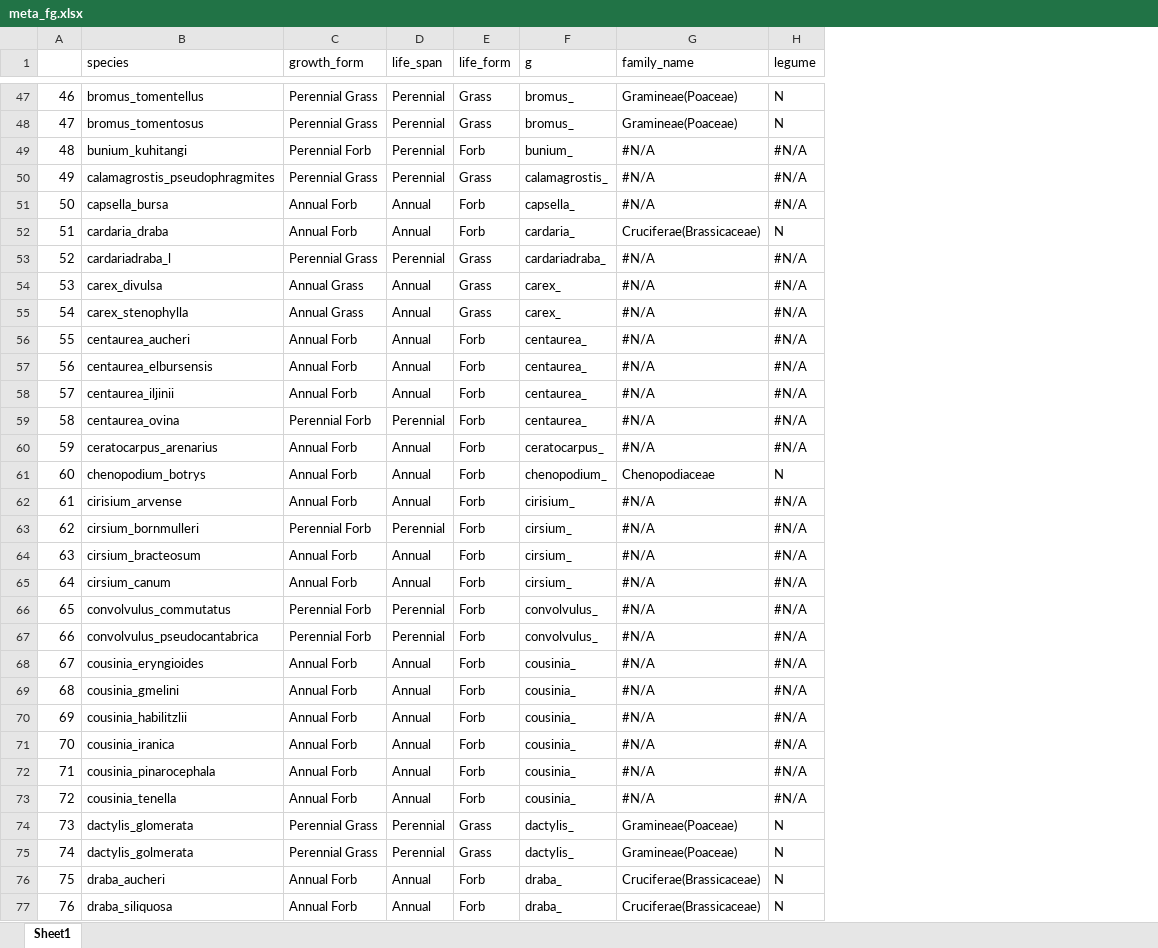
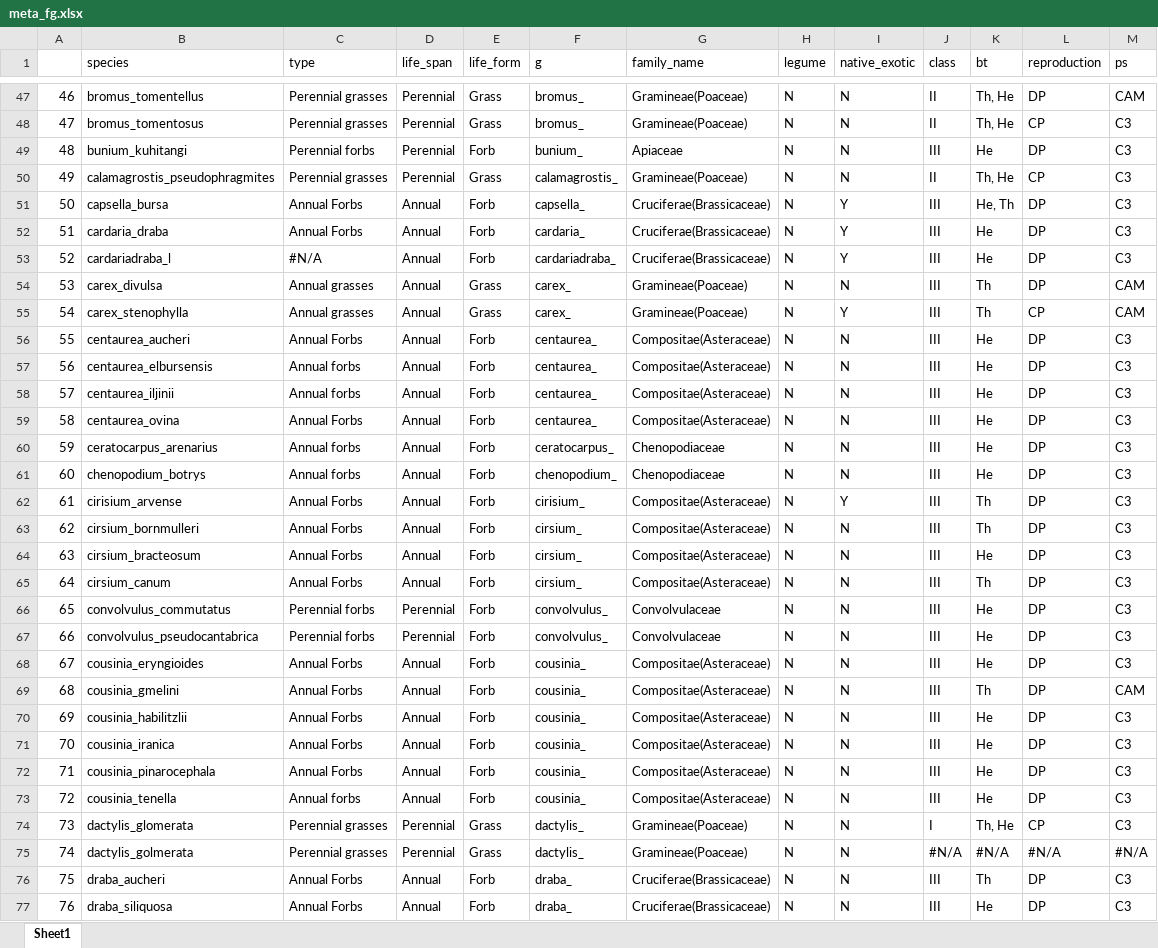
Before and after one commit to jaymicro/iran_data, an Excel workbook: meta_fg.xlsx, sheet Sheet1, drawn as a sheet; only a part is shown, gaps mark what is left out; values as stored, in another font and other column widths than the file's, no cell formats; removed rows and columns are numbered as before the commit, all else as after; the diff covers the shown part only; the diff names each change by its address in the sheet, - before the commit and + after, or states it on an @@ line.

Commit message:
finished data_wrangle before final touches

```diff
--- a/meta_fg.xlsx (sheet Sheet1)
+++ b/meta_fg.xlsx (sheet Sheet1)
-column C (growth_form), rows 47-77: Perennial Grass | Perennial Grass | Perennial Forb | Perennial Grass | Annual Forb | Annual Forb | Perennial Grass | Annual Grass | Annual Grass | Annual Forb | Annual Forb | Annual Forb | Perennial Forb | Annual Forb | Annual Forb | Annual Forb | Perennial Forb | Annual Forb | Annual Forb | Perennial Forb | Perennial Forb | Annual Forb | Annual Forb | Annual Forb | Annual Forb | Annual Forb | Annual Forb | Perennial Grass | Perennial Grass | Annual Forb | Annual Forb
+column C (type), rows 47-77: Perennial grasses | Perennial grasses | Perennial forbs | Perennial grasses | Annual Forbs | Annual Forbs | #N/A | Annual grasses | Annual grasses | Annual Forbs | Annual forbs | Annual forbs | Annual Forbs | Annual forbs | Annual forbs | Annual Forbs | Annual Forbs | Annual Forbs | Annual Forbs | Perennial forbs | Perennial forbs | Annual Forbs | Annual Forbs | Annual Forbs | Annual Forbs | Annual Forbs | Annual forbs | Perennial grasses | Perennial grasses | Annual Forbs | Annual Forbs
+column I (native_exotic), rows 47-77: N | N | N | N | Y | Y | Y | N | Y | N | N | N | N | N | N | Y | N | N | N | N | N | N | N | N | N | N | N | N | N | N | N
+column J (class), rows 47-77: II | II | III | II | III | III | III | III | III | III | III | III | III | III | III | III | III | III | III | III | III | III | III | III | III | III | III | I | #N/A | III | III
+column K (bt), rows 47-77: Th, He | Th, He | He | Th, He | He, Th | He | He | Th | Th | He | He | He | He | He | He | Th | Th | He | Th | He | He | He | Th | He | He | He | He | Th, He | #N/A | Th | He
+column L (reproduction), rows 47-77: DP | CP | DP | CP | DP | DP | DP | DP | CP | DP | DP | DP | DP | DP | DP | DP | DP | DP | DP | DP | DP | DP | DP | DP | DP | DP | DP | CP | #N/A | DP | DP
+column M (ps), rows 47-77: CAM | C3 | C3 | C3 | C3 | C3 | C3 | CAM | CAM | C3 | C3 | C3 | C3 | C3 | C3 | C3 | C3 | C3 | C3 | C3 | C3 | C3 | CAM | C3 | C3 | C3 | C3 | C3 | #N/A | C3 | C3
-G49 (family_name): #N/A
+G49 (family_name): Apiaceae
-H49:H51 (legume): #N/A
+H49:H51 (legume): N
-G50 (family_name): #N/A
+G50 (family_name): Gramineae(Poaceae)
-G51 (family_name): #N/A
+G51 (family_name): Cruciferae(Brassicaceae)
-D53 (life_span): Perennial
+D53 (life_span): Annual
-E53 (life_form): Grass
+E53 (life_form): Forb
-G53 (family_name): #N/A
+G53 (family_name): Cruciferae(Brassicaceae)
-H53:H60 (legume): #N/A
+H53:H60 (legume): N
-G54:G55 (family_name): #N/A
+G54:G55 (family_name): Gramineae(Poaceae)
-G56:G59 (family_name): #N/A
+G56:G59 (family_name): Compositae(Asteraceae)
-D59 (life_span): Perennial
+D59 (life_span): Annual
-G60 (family_name): #N/A
+G60 (family_name): Chenopodiaceae
-G62:G65 (family_name): #N/A
+G62:G65 (family_name): Compositae(Asteraceae)
-H62:H73 (legume): #N/A
+H62:H73 (legume): N
-D63 (life_span): Perennial
+D63 (life_span): Annual
-G66:G67 (family_name): #N/A
+G66:G67 (family_name): Convolvulaceae
-G68:G73 (family_name): #N/A
+G68:G73 (family_name): Compositae(Asteraceae)
```
Also changed, not shown: 178 edited cells elsewhere in this sheet, cell formats, combined_df_fn_remove dups.xlsx, 1 other file.
